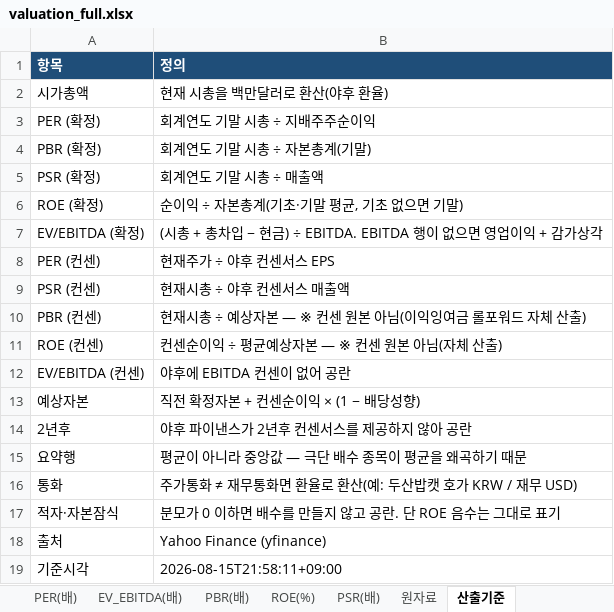
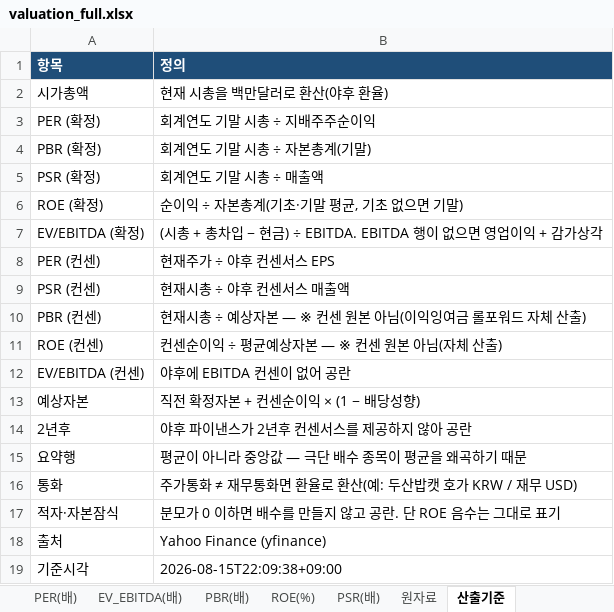
Before and after one commit to gschoie/GS-DB2, an Excel workbook: telegram_research_dashboard/static/valuation_full.xlsx, sheet 산출기준, drawn as a sheet; values as stored, in another font and other column widths than the file's, no borders; the diff names each change by its address in the sheet, - before the commit and + after, or states it on an @@ line.

```diff
--- a/telegram_research_dashboard/static/valuation_full.xlsx (sheet 산출기준)
+++ b/telegram_research_dashboard/static/valuation_full.xlsx (sheet 산출기준)
-B19 (정의): 2026-08-15T21:58:11+09:00
+B19 (정의): 2026-08-15T22:09:38+09:00
```
Also changed, not shown: 2 other files.
